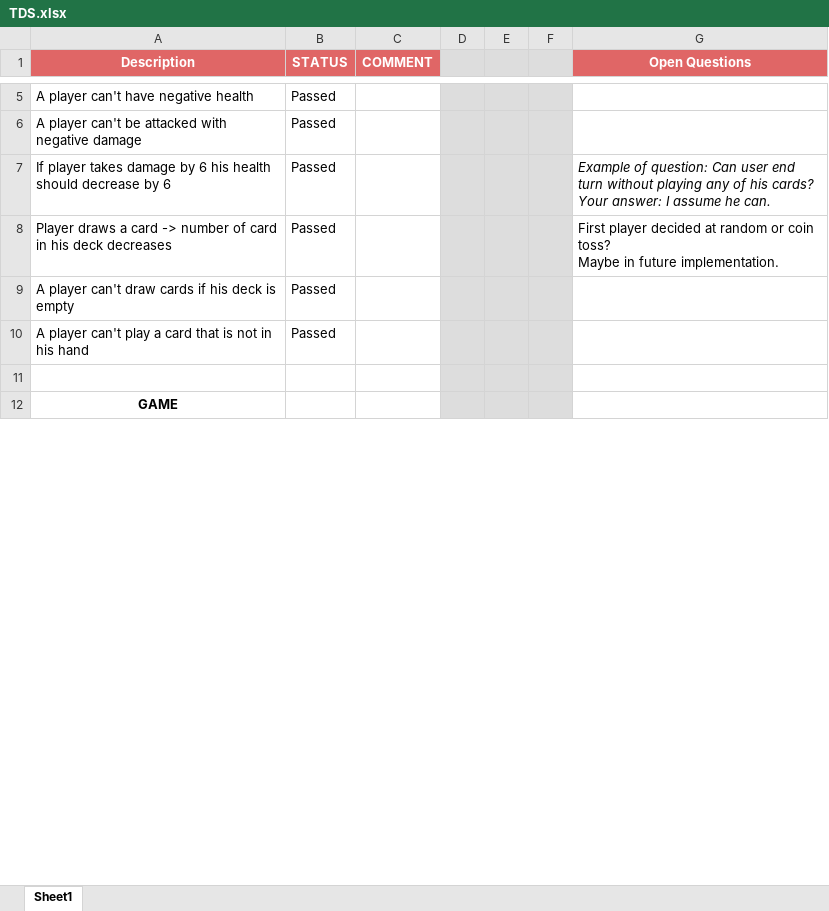
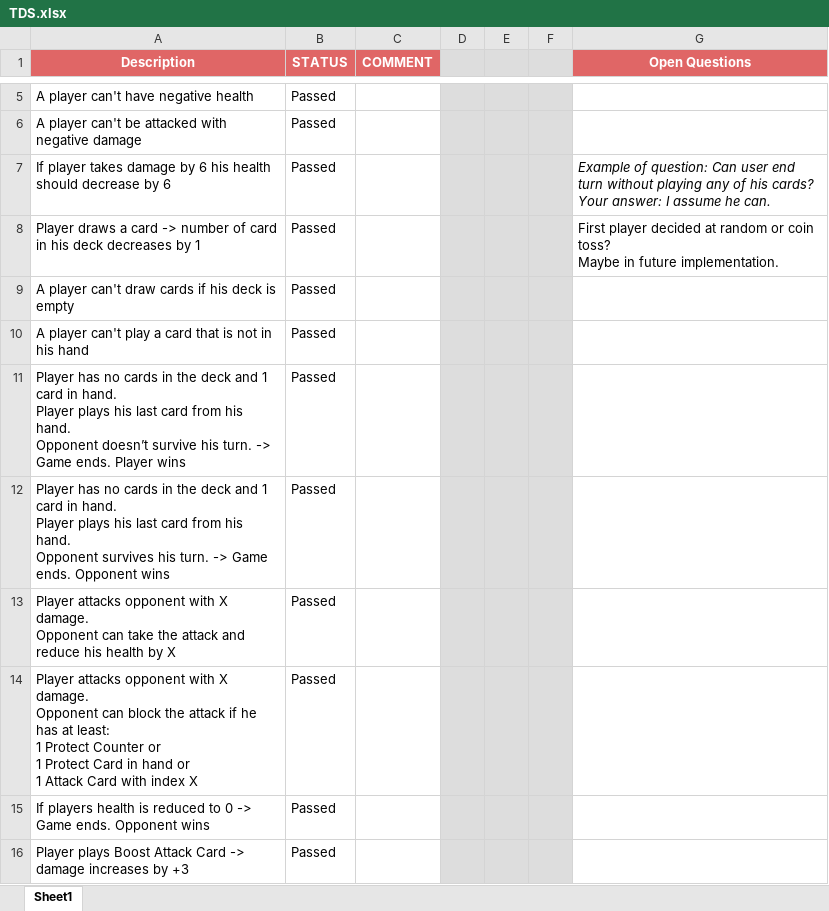
Before and after one commit to vladajankovic/qa-job-fair, an Excel workbook: TDS.xlsx, sheet Sheet1, drawn as a sheet; only a part is shown, gaps mark what is left out; the shorter side is filled out with more unchanged rows; values as stored, in another font and other column widths than the file's, no borders; ↵ is a line break in a cell; the diff covers the shown part only; the diff names each change by its address in the sheet, - before the commit and + after, or states it on an @@ line.

Commit message:
Update TDS.xlsx

```diff
--- a/TDS.xlsx (sheet Sheet1)
+++ b/TDS.xlsx (sheet Sheet1)
-A8 (Description): …deck decreases
+A8 (Description): …deck decreases by 1
+row 11: Player has no cards in the deck and 1 card in hand. ↵ Player plays his last card from his hand. ↵ Opponent doesn’t survive his turn. -> Game ends. Player wins | Passed
+row 12: Player has no cards in the deck and 1 card in hand. ↵ Player plays his last card from his hand. ↵ Opponent survives his turn. -> Game ends. Opponent wins | Passed
+row 13: Player attacks opponent with X damage. ↵ Opponent can take the attack and reduce his health by X | Passed
+row 14: Player attacks opponent with X damage. ↵ Opponent can block the attack if he has at least: ↵ 1 Protect Counter or ↵ 1 Protect Card in hand or ↵ 1 Attack Card with index X | Passed
+row 15: If players health is reduced to 0 -> Game ends. Opponent wins | Passed
+row 16: Player plays Boost Attack Card -> damage increases by +3 | Passed
```
Also changed, not shown: 7 added rows and 17 edited cells elsewhere in this sheet.
